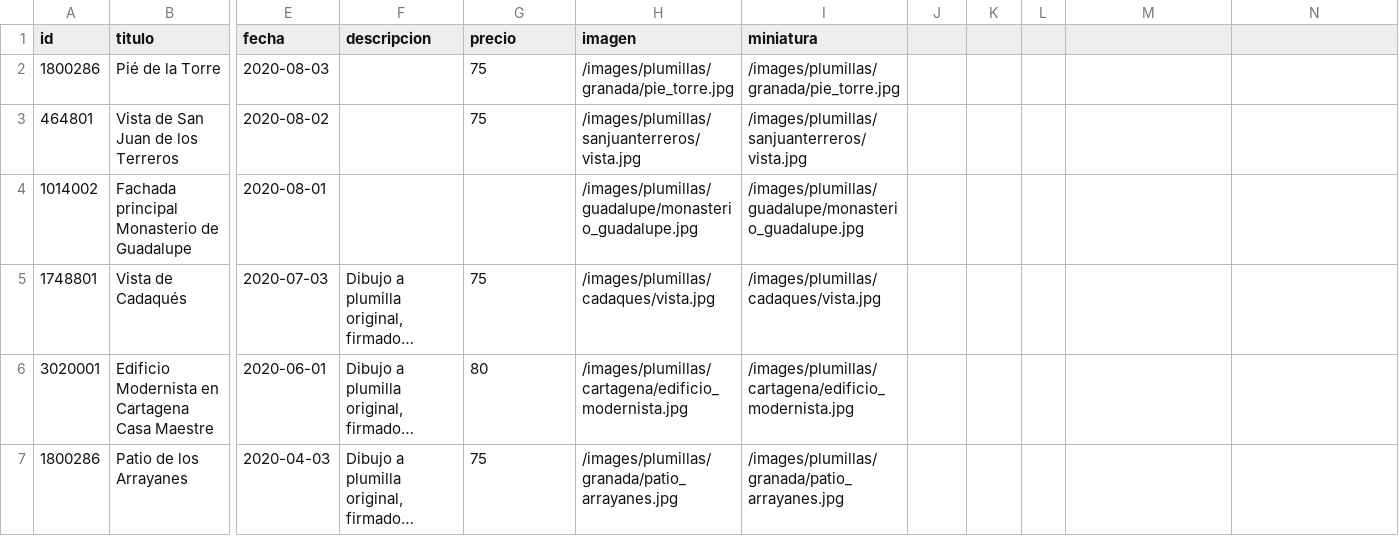
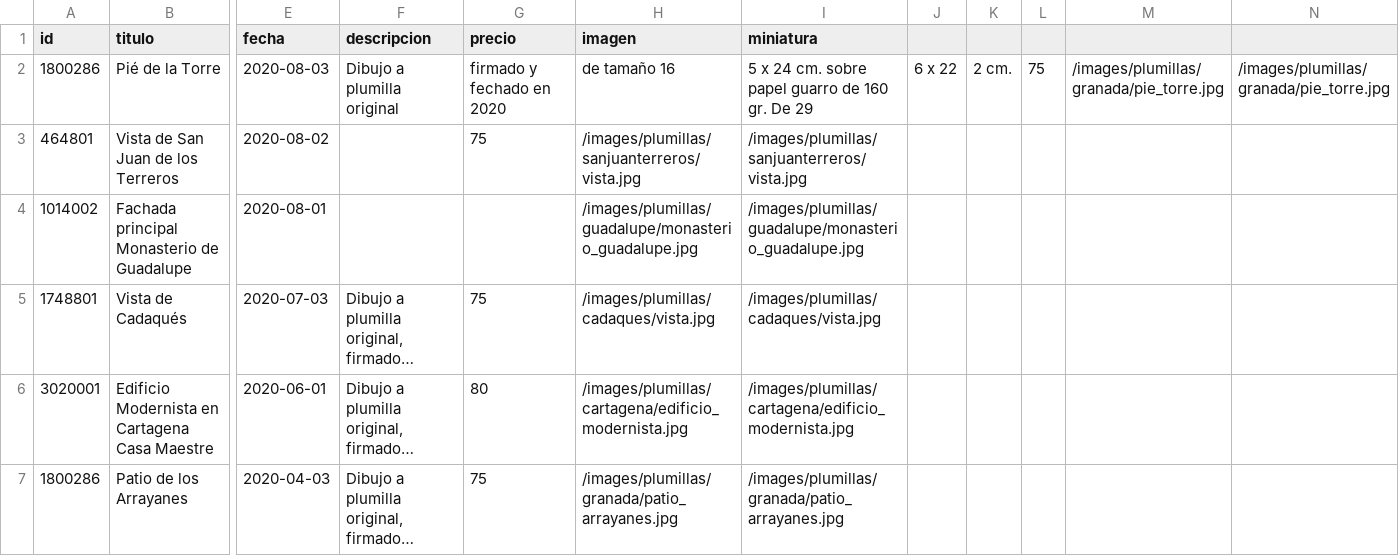
Before and after one commit to juanolallarodriguez/juanolallarodriguez, a CSV file: _data/obras.csv, drawn as a sheet; only a part is shown, gaps mark what is left out; long unchanged cells end in …; the diff names each change by its address in the sheet, - before the commit and + after, or states it on an @@ line.

Commit message:
Update obras.csv

```diff
--- a/_data/obras.csv
+++ b/_data/obras.csv
-F2 (descripcion): (empty)
+F2 (descripcion): Dibujo a plumilla original
-G2 (precio): 75
+G2 (precio): firmado y fechado en 2020
-H2 (imagen): /images/plumillas/granada/pie_torre.jpg
+H2 (imagen): de tamaño 16
-I2 (miniatura): /images/plumillas/granada/pie_torre.jpg
+I2 (miniatura): 5 x 24 cm. sobre papel guarro de 160 gr. De 29
-J2: (empty)
+J2: 6 x 22
-K2: (empty)
+K2: 2 cm.
-L2: (empty)
+L2: 75
-M2: (empty)
+M2: /images/plumillas/granada/pie_torre.jpg
-N2: (empty)
+N2: /images/plumillas/granada/pie_torre.jpg
```
